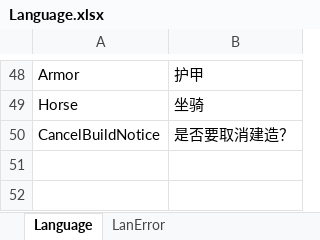
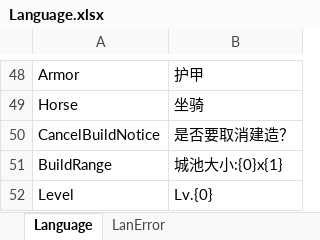
Before and after one commit to shanteng/CS, an Excel workbook: Excel/Language.xlsx, sheet Language, drawn as a sheet; only a part is shown, gaps mark what is left out; values as stored, in another font and other column widths than the file's, no borders; the diff names each change by its address in the sheet, - before the commit and + after, or states it on an @@ line.

```diff
--- a/Excel/Language.xlsx (sheet Language)
+++ b/Excel/Language.xlsx (sheet Language)
+row 51: BuildRange | 城池大小:{0}x{1}
+row 52: Level | Lv.{0}
```
Also changed, not shown: Excel/Building.xlsx, 33 other files.
